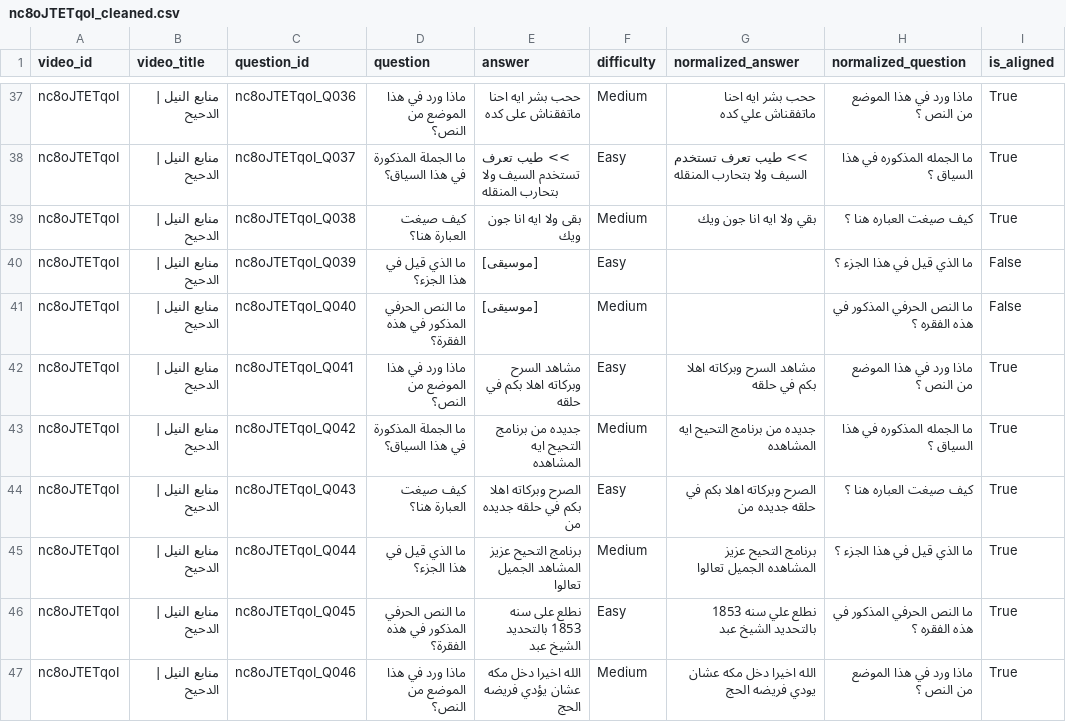
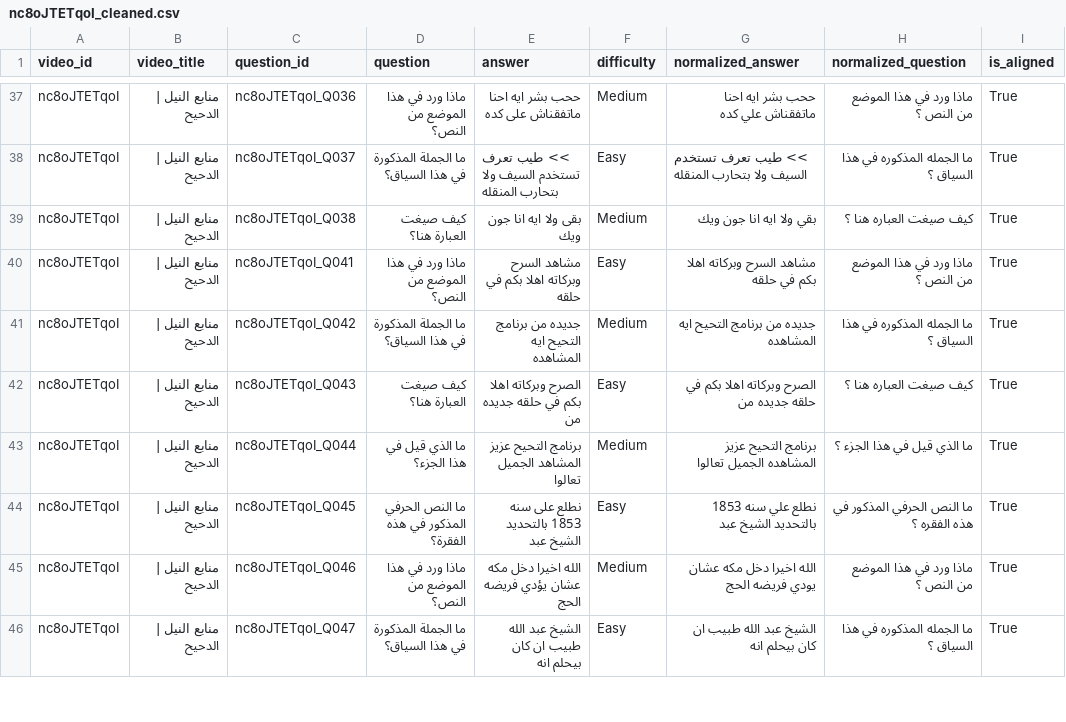
Before and after one commit to NourSaber0/Arabic-NLP-System, a CSV file: Model_Ready_Data/nc8oJTETqoI_cleaned.csv, drawn as a sheet; only a part is shown, gaps mark what is left out; the shorter side is filled out with more unchanged rows.

Commit message:
fixed alignments of "nc8oJTETqoI": "منابع النيل  الدحيح.txt",

```diff
--- a/Model_Ready_Data/nc8oJTETqoI_cleaned.csv
+++ b/Model_Ready_Data/nc8oJTETqoI_cleaned.csv
@@ -39,4 +39,2 @@ nc8oJTETqoI,منابع النيل | الدحيح,nc8oJTETqoI_Q037,ما الجم
 nc8oJTETqoI,منابع النيل | الدحيح,nc8oJTETqoI_Q038,كيف صيغت العبارة هنا؟,بقى ولا ايه انا جون ويك,Medium,بقي ولا ايه انا جون ويك,كيف صيغت العباره هنا ؟,True
-nc8oJTETqoI,منابع النيل | الدحيح,nc8oJTETqoI_Q039,ما الذي قيل في هذا الجزء؟,[موسيقى],Easy,,ما الذي قيل في هذا الجزء ؟,False
-nc8oJTETqoI,منابع النيل | الدحيح,nc8oJTETqoI_Q040,ما النص الحرفي المذكور في هذه الفقرة؟,[موسيقى],Medium,,ما النص الحرفي المذكور في هذه الفقره ؟,False
 nc8oJTETqoI,منابع النيل | الدحيح,nc8oJTETqoI_Q041,ماذا ورد في هذا الموضع من النص؟,مشاهد السرح وبركاته اهلا بكم في حلقه,Easy,مشاهد السرح وبركاته اهلا بكم في حلقه,ماذا ورد في هذا الموضع من النص ؟,True
```
Also changed, not shown: 1 other file.
